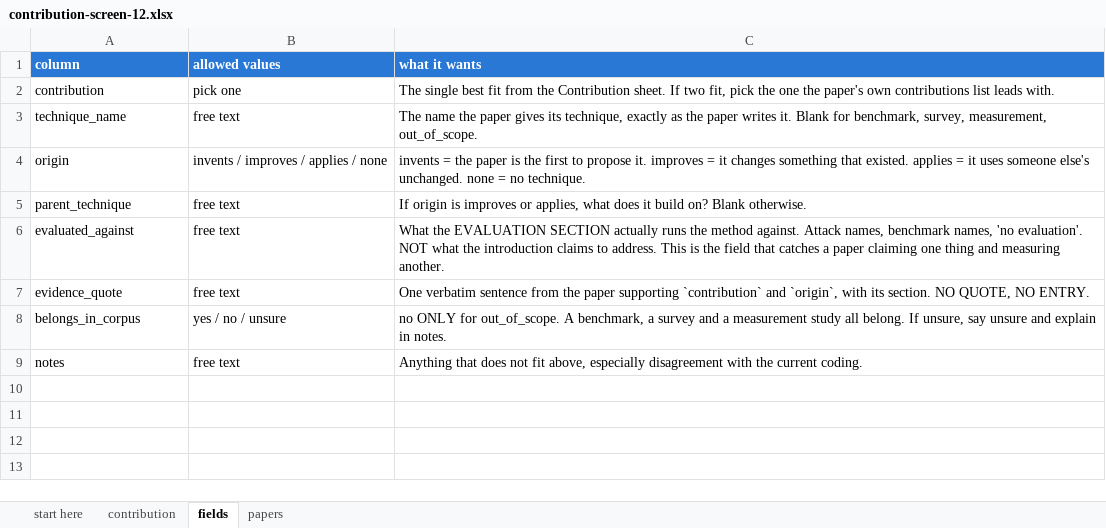
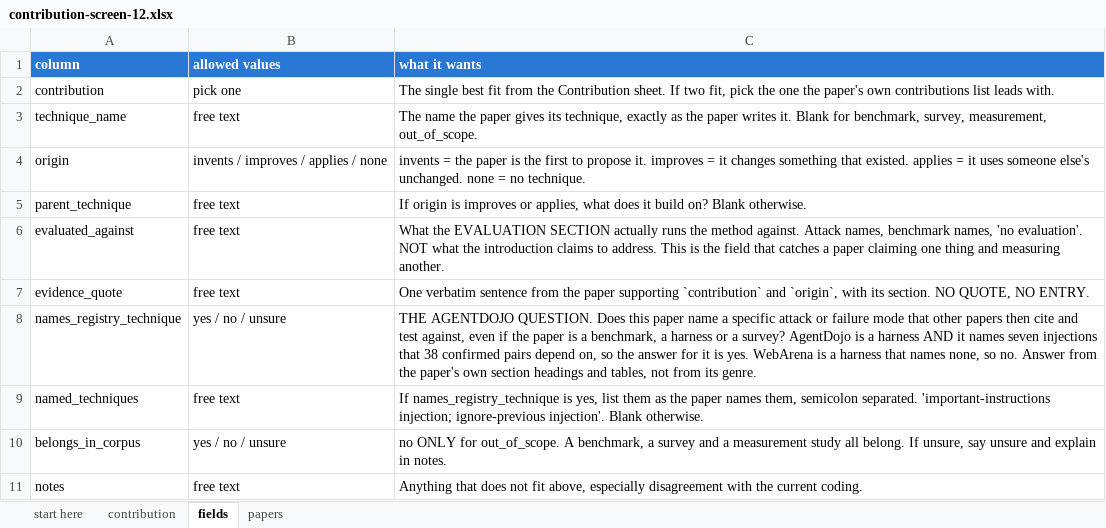
Before and after one commit to Nyamtulla/context_poison, an Excel workbook: data/exports/contribution_screen/contribution-screen-12.xlsx, sheet fields, drawn as a sheet; values as stored, in another font and other column widths than the file's, no borders; the diff names each change by its address in the sheet, - before the commit and + after, or states it on an @@ line.

Commit message:
Add the AgentDojo column to the contribution screen
names_registry_technique asks the question genre cannot answer: does this
paper NAME a specific attack or failure mode that other papers then cite and
test against, even though it is a benchmark, a harness or a survey?

AgentDojo is the case. It is an evaluation environment and it names seven
injections, and 38 of the 349 confirmed (defense, attack) pairs in this study
depend on them. InjecAgent names two, carrying 10 pairs; Agent Security Bench
names five, carrying 9. 57 pairs in total rest on attacks contributed by
papers that propose no defense and would fail a naive "does it propose a
technique" test.

WebArena is also a harness and names none. Genre does not separate these two;
what the paper names does. The field guide says so with both examples, and
the first sheet now leads with it.

named_techniques collects the names, so a yes is checkable rather than
asserted.

The ingest enforces it. A row marked names_registry_technique=yes can no
longer be excluded: the exclusion filter requires it to be anything but yes,
and rows that claim both are reported as blocked conflicts. A coder who
mislabels AgentDojo out_of_scope cannot delete it by accident.

```diff
--- a/data/exports/contribution_screen/contribution-screen-12.xlsx (sheet fields)
+++ b/data/exports/contribution_screen/contribution-screen-12.xlsx (sheet fields)
+row 8: names_registry_technique | yes / no / unsure | THE AGENTDOJO QUESTION. Does this paper name a specific attack or failure mode that other papers then cite and test against, even if the paper is a benchmark, a harness or a survey? AgentDojo is a harness AND it names seven injections that 38 confirmed pairs depend on, so the answer for it is yes. WebArena is a harness that names none, so no. Answer from the paper's own section headings and tables, not from its genre.
+row 9: named_techniques | free text | If names_registry_technique is yes, list them as the paper names them, semicolon separated. 'important-instructions injection; ignore-previous injection'. Blank otherwise.
```
Also changed, not shown: sheet papers, sheet start here, data/exports/contribution_screen/contribution-screen-05.xlsx, data/exports/contribution_screen/contribution-screen-11.xlsx, 16 other files.
